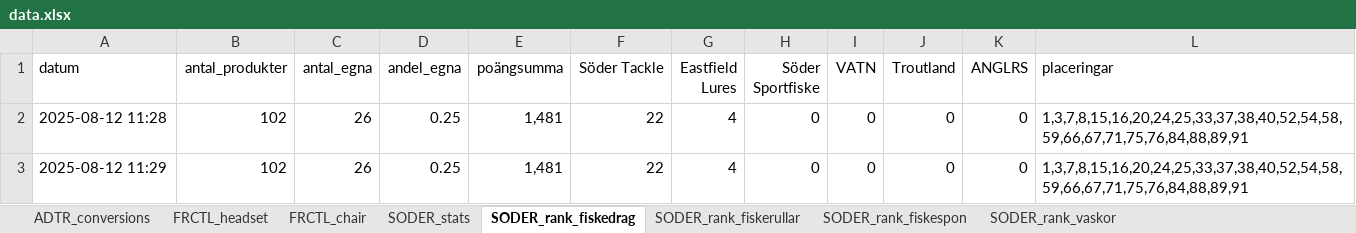
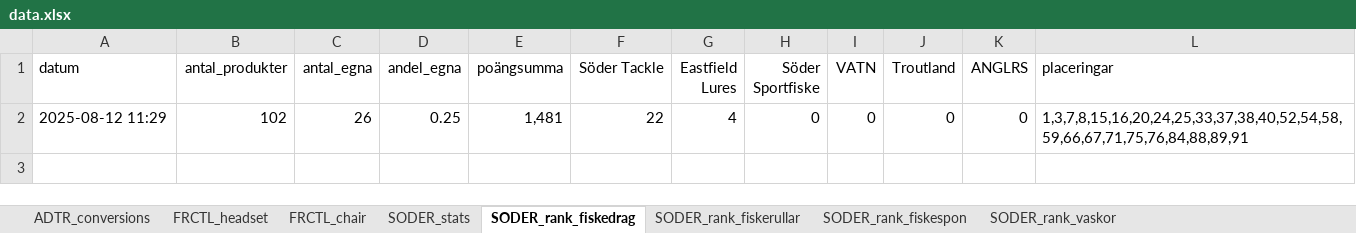
Before and after one commit to loplip/kodning, an Excel workbook: data.xlsx, sheet SODER_rank_fiskedrag, drawn as a sheet; values as stored, in another font and other column widths than the file's, no borders; the diff names each change by its address in the sheet, - before the commit and + after, or states it on an @@ line.

```diff
--- a/data.xlsx (sheet SODER_rank_fiskedrag)
+++ b/data.xlsx (sheet SODER_rank_fiskedrag)
-row 2: 2025-08-12 11:28 | 102 | 26 | 0.25 | 1,481 | 22 | 4 | 0 | 0 | 0 | 0 | 1,3,7,8,15,16,20,24,25,33,37,38,40,52,54,58,59,66,67,71,75,76,84,88,89,91
```
Also changed, not shown: sheet SODER_rank_fiskerullar, sheet SODER_rank_vaskor, sheet SODER_rank_fiskespon, sheet FRCTL_headset, sheet ADTR_conversions, sheet FRCTL_chair, 4 other files.
